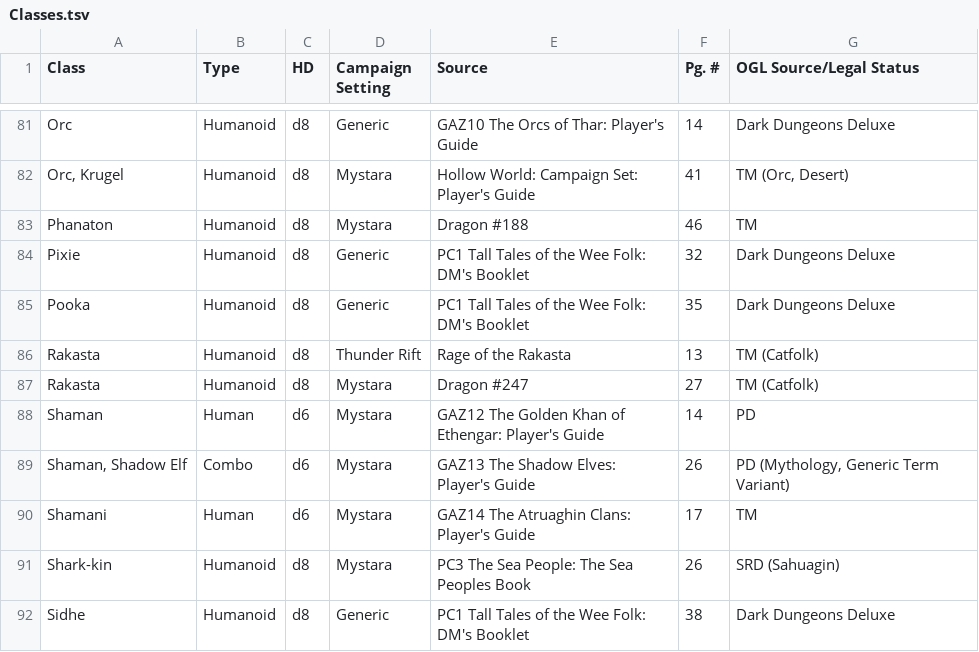
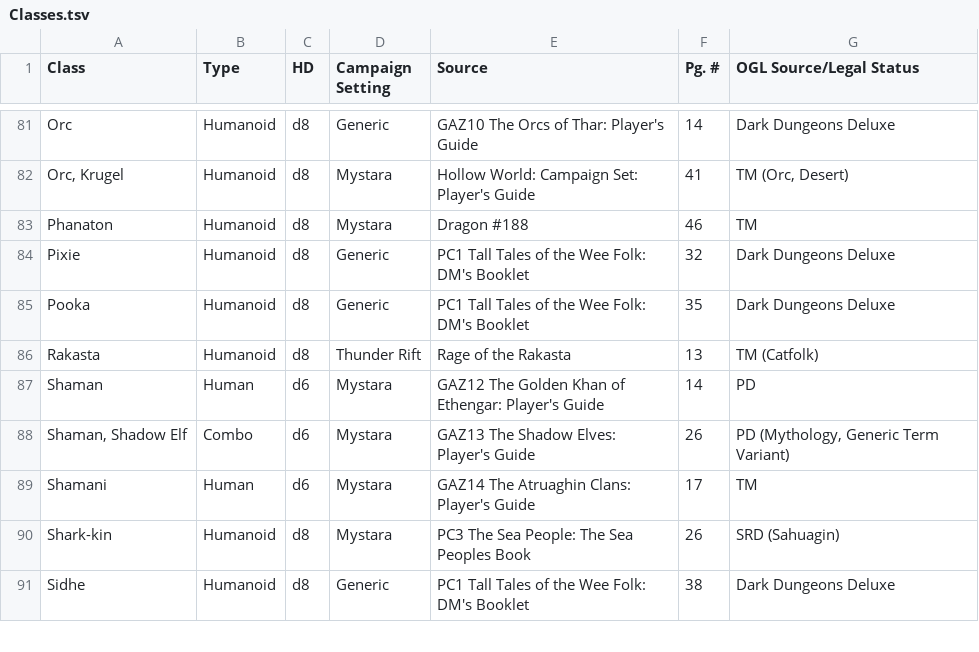
Before and after one commit to peterjschroeder/becmi-indexes, a TSV file: Classes.tsv, drawn as a sheet; only a part is shown, gaps mark what is left out; the diff names each change by its address in the sheet, - before the commit and + after, or states it on an @@ line.

```diff
--- a/Classes.tsv
+++ b/Classes.tsv
-row 87: Rakasta | Humanoid | d8 | Mystara | Dragon #247 | 27 | TM (Catfolk)
```
Also changed, not shown: Backgrounds.tsv, Monsters.tsv, 1 other file.
